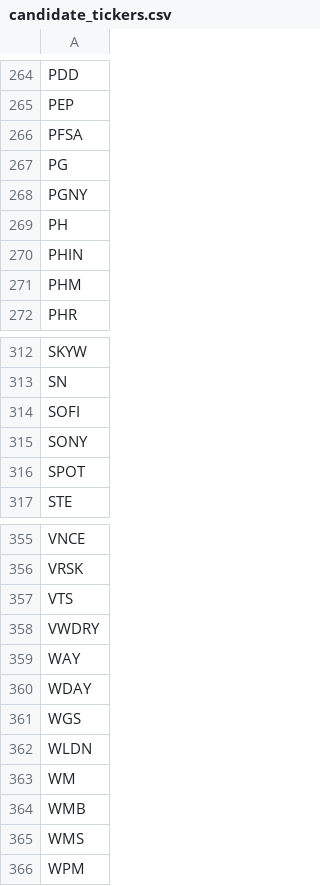
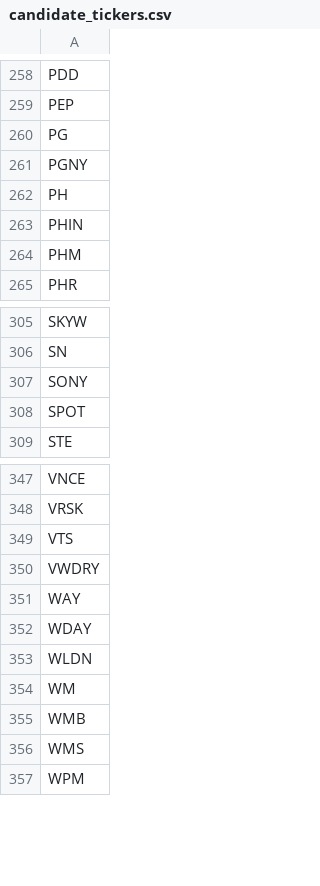
Before and after one commit to dakara32/GPT_Code, a CSV file: candidate_tickers.csv, drawn as a sheet; only a part is shown, gaps mark what is left out; the diff covers the shown part only.

```diff
--- a/candidate_tickers.csv
+++ b/candidate_tickers.csv
@@ -265,3 +259,2 @@ PDD
 PEP
-PFSA
 PG
@@ -313,3 +306,2 @@ SKYW
 SN
-SOFI
 SONY
@@ -360,3 +352,2 @@ WAY
 WDAY
-WGS
 WLDN
```
Also changed, not shown: 6 removed rows elsewhere in this file.
